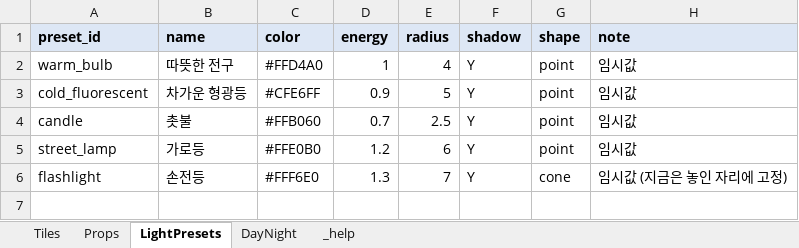
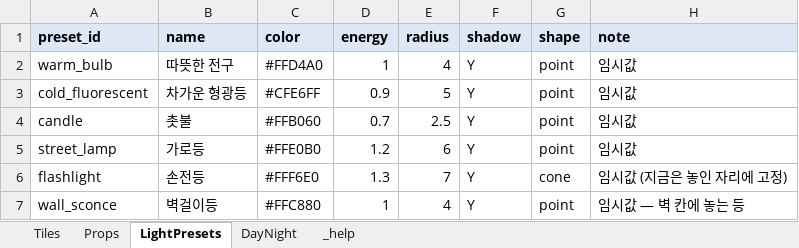
Before and after one commit to HomilBBANG/rt_Tevah, an Excel workbook: tools/sheets/graphics.xlsx, sheet LightPresets, drawn as a sheet; values as stored, in another font and other column widths than the file's, no borders; the diff names each change by its address in the sheet, - before the commit and + after, or states it on an @@ line.

```diff
--- a/tools/sheets/graphics.xlsx (sheet LightPresets)
+++ b/tools/sheets/graphics.xlsx (sheet LightPresets)
+row 7: wall_sconce | 벽걸이등 | #FFC880 | 1 | 4 | Y | point | 임시값 — 벽 칸에 놓는 등
```
Also changed, not shown: sheet Tiles, 10 other files.
